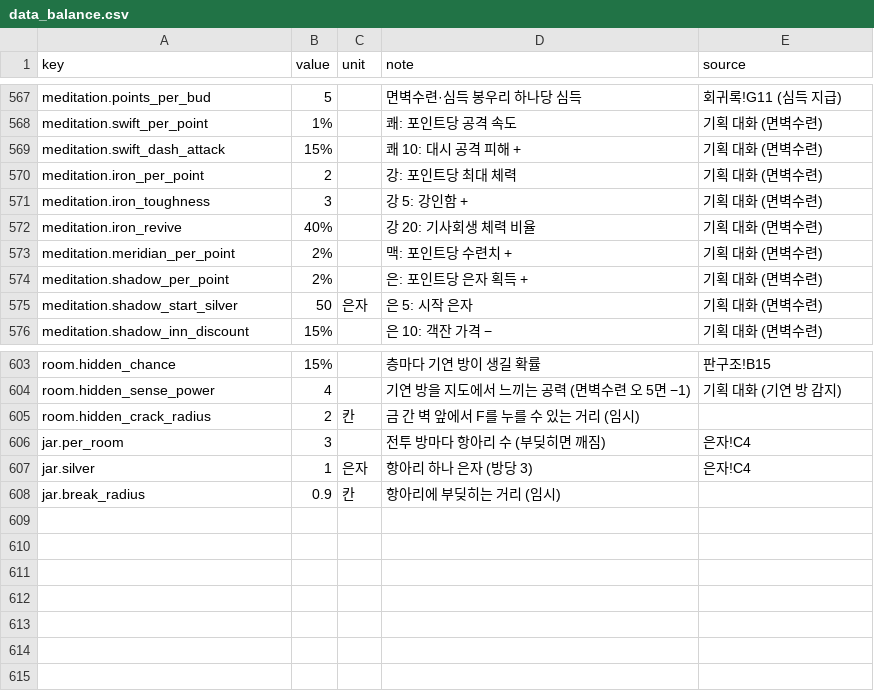
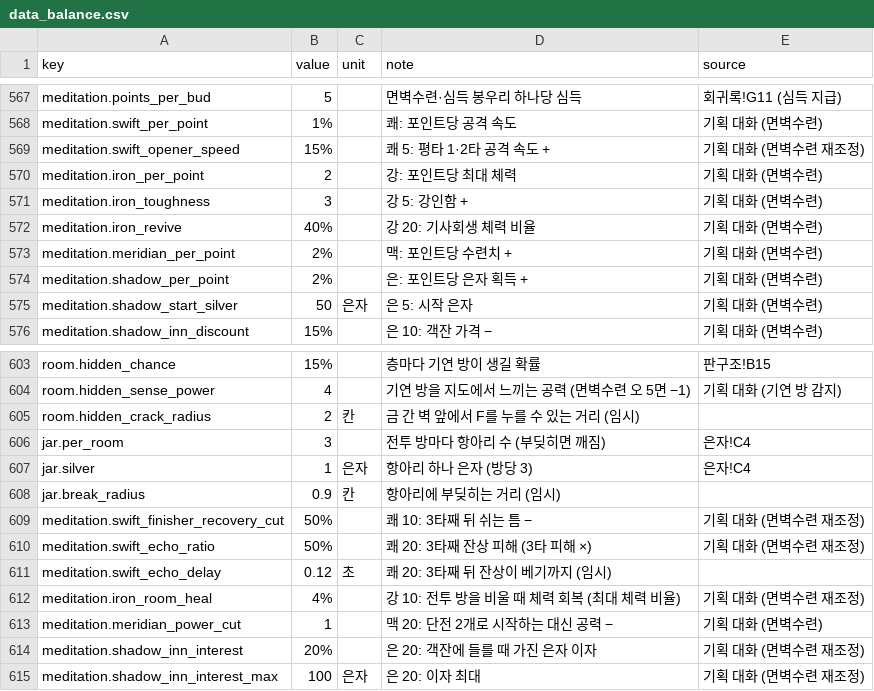
Before and after one commit to pmj713/AThousandDawns, a CSV file: Assets/_Game/Data/Csv/data_balance.csv, drawn as a sheet; only a part is shown, gaps mark what is left out.

```diff
--- a/Assets/_Game/Data/Csv/data_balance.csv
+++ b/Assets/_Game/Data/Csv/data_balance.csv
@@ -568,3 +568,3 @@ meditation.points_per_bud,5,,면벽수련·심득 봉우리 하나당 심득,회
 meditation.swift_per_point,1%,,쾌: 포인트당 공격 속도,기획 대화 (면벽수련)
-meditation.swift_dash_attack,15%,,쾌 10: 대시 공격 피해 +,기획 대화 (면벽수련)
+meditation.swift_opener_speed,15%,,쾌 5: 평타 1·2타 공격 속도 +,기획 대화 (면벽수련 재조정)
 meditation.iron_per_point,2,,강: 포인트당 최대 체력,기획 대화 (면벽수련)
@@ -608 +608,8 @@ jar.silver,1,은자,항아리 하나 은자 (방당 3),은자!C4
 jar.break_radius,0.9,칸,항아리에 부딪히는 거리 (임시),
+meditation.swift_finisher_recovery_cut,50%,,쾌 10: 3타째 뒤 쉬는 틈 −,기획 대화 (면벽수련 재조정)
+meditation.swift_echo_ratio,50%,,쾌 20: 3타째 잔상 피해 (3타 피해 ×),기획 대화 (면벽수련 재조정)
+meditation.swift_echo_delay,0.12,초,쾌 20: 3타째 뒤 잔상이 베기까지 (임시),
+meditation.iron_room_heal,4%,,강 10: 전투 방을 비울 때 체력 회복 (최대 체력 비율),기획 대화 (면벽수련 재조정)
+meditation.meridian_power_cut,1,,맥 20: 단전 2개로 시작하는 대신 공력 −,기획 대화 (면벽수련)
+meditation.shadow_inn_interest,20%,,은 20: 객잔에 들를 때 가진 은자 이자,기획 대화 (면벽수련 재조정)
+meditation.shadow_inn_interest_max,100,은자,은 20: 이자 최대,기획 대화 (면벽수련 재조정)
```
Also changed, not shown: 15 other files.
